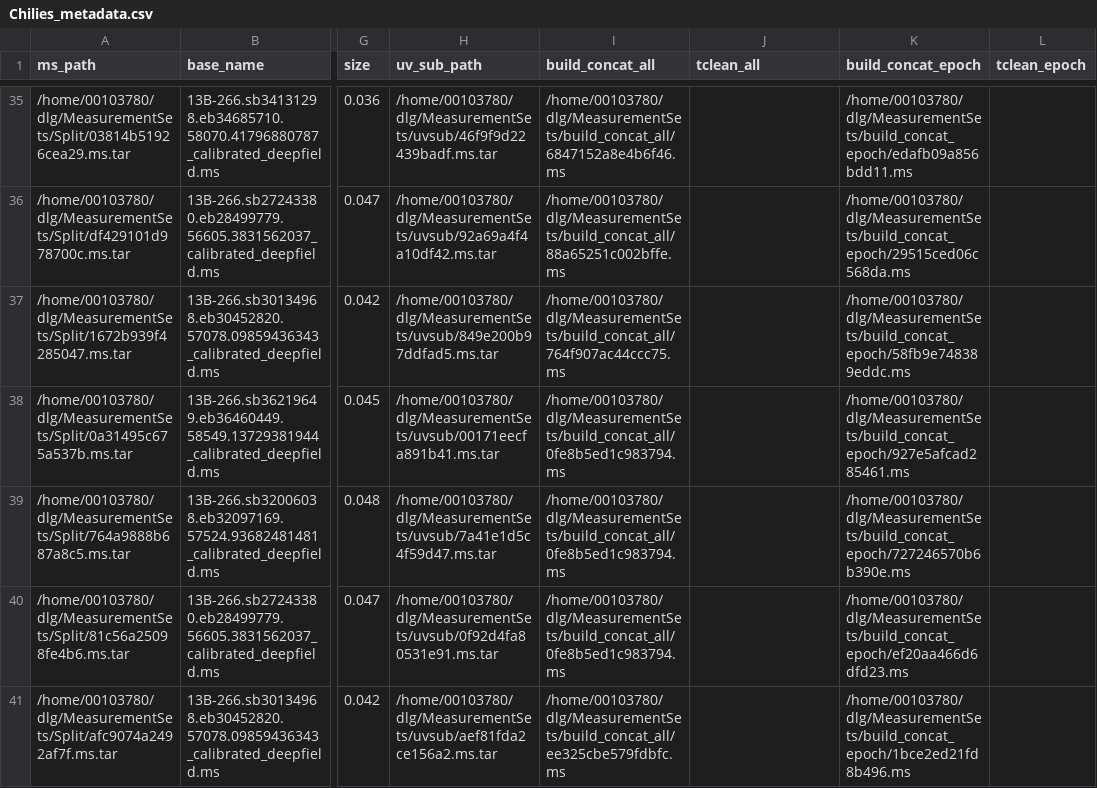
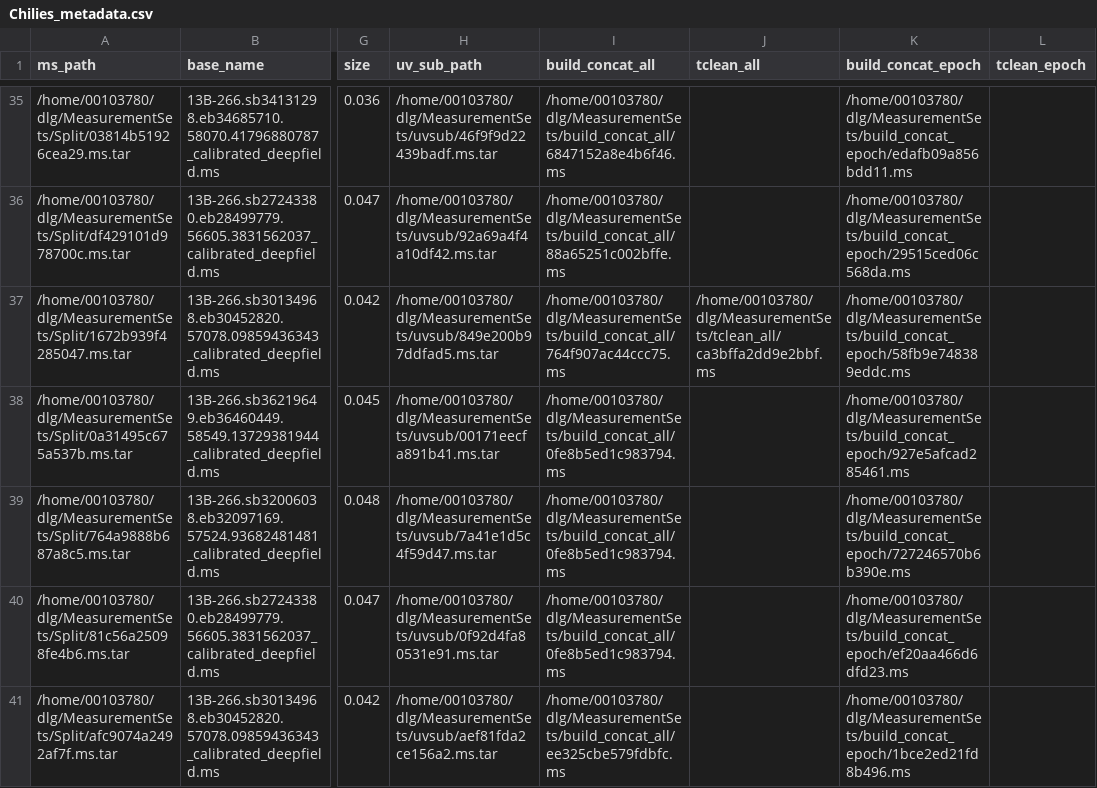
Before and after one commit to ICRAR/chiles-daliuge, a CSV file: db/Chilies_metadata.csv, drawn as a sheet; only a part is shown, gaps mark what is left out; the diff covers the shown part only; the diff names each change by its address in the sheet, - before the commit and + after, or states it on an @@ line.

Commit message:
Both versions of all and epoch for build and tclean

```diff
--- a/db/Chilies_metadata.csv
+++ b/db/Chilies_metadata.csv
-J37 (tclean_all): (empty)
+J37 (tclean_all): /home/00103780/dlg/MeasurementSets/tclean_all/ca3bffa2dd9e2bbf.ms
```
Also changed, not shown: 32 edited cells elsewhere in this file, 6 other files.
